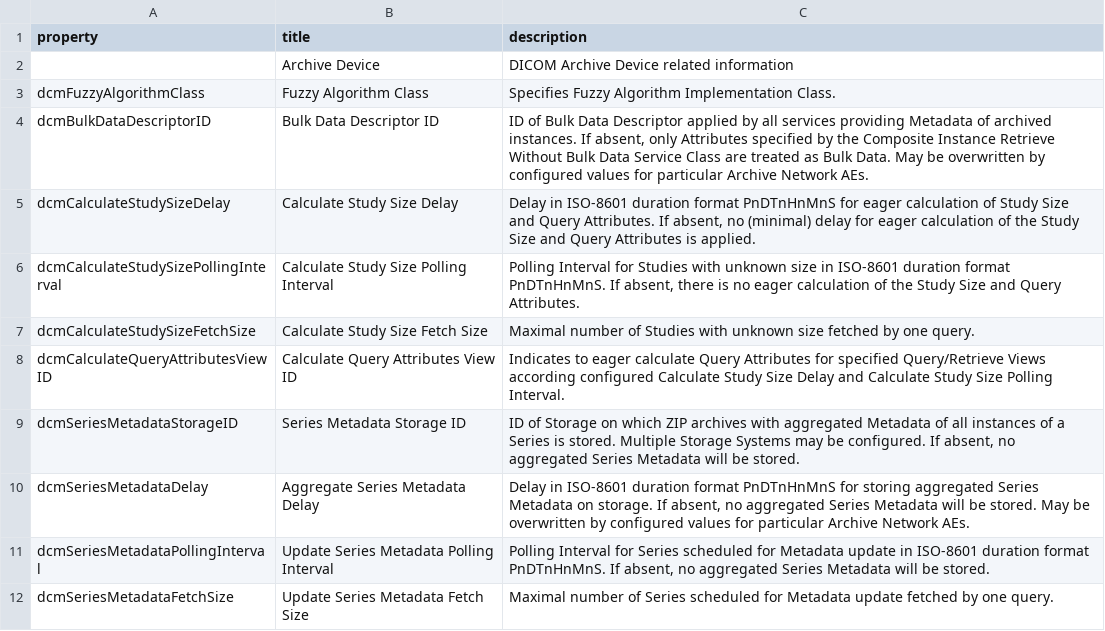
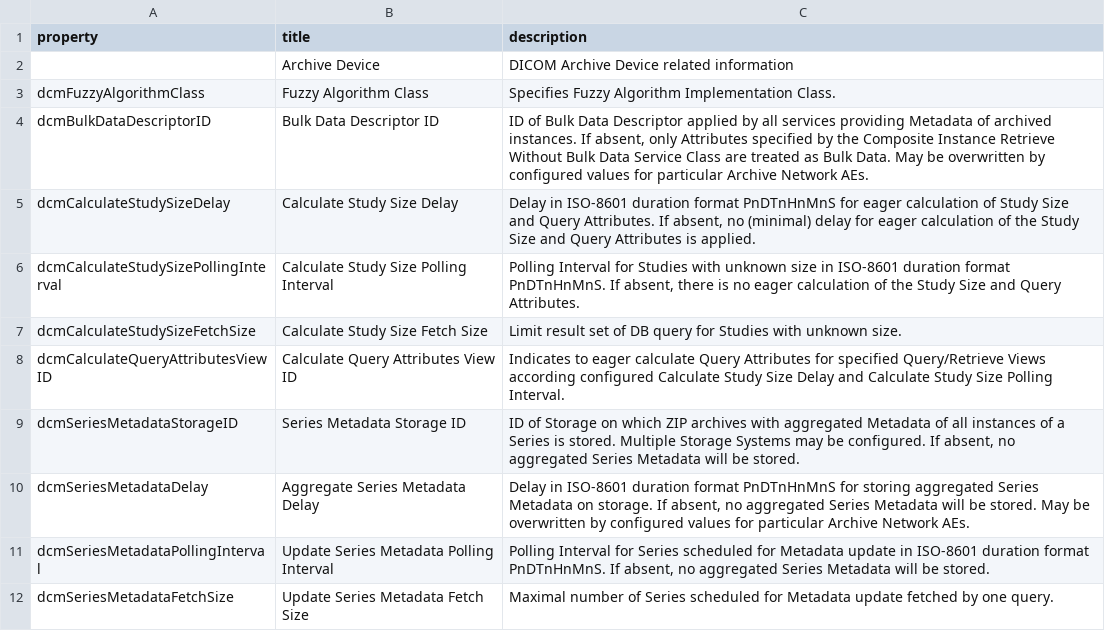
Before and after one commit to dcm4che/dcm4chee-arc-lang, a CSV file: src/csv/archiveDevice.schema.csv, drawn as a sheet; only a part is shown.

Commit message:
Add dcmCalculateStudySizeDelay, dcmCalculateStudySizePollingInterval, dcmCalculateStudySizeFetchSize, dcmCalculateQueryAttributesViewID to archiveDevice.schema fix #30

```diff
--- a/src/csv/archiveDevice.schema.csv
+++ b/src/csv/archiveDevice.schema.csv
@@ -6,3 +6,3 @@
 "dcmCalculateStudySizePollingInterval","Calculate Study Size Polling Interval","Polling Interval for Studies with unknown size in ISO-8601 duration format PnDTnHnMnS. If absent, there is no eager calculation of the Study Size and Query Attributes."
-"dcmCalculateStudySizeFetchSize","Calculate Study Size Fetch Size","Maximal number of Studies with unknown size fetched by one query."
+"dcmCalculateStudySizeFetchSize","Calculate Study Size Fetch Size","Limit result set of DB query for Studies with unknown size."
 "dcmCalculateQueryAttributesViewID","Calculate Query Attributes View ID","Indicates to eager calculate Query Attributes for specified Query/Retrieve Views according configured Calculate Study Size Delay and Calculate Study Size Polling Interval."
```
Also changed, not shown: 1 other file.
